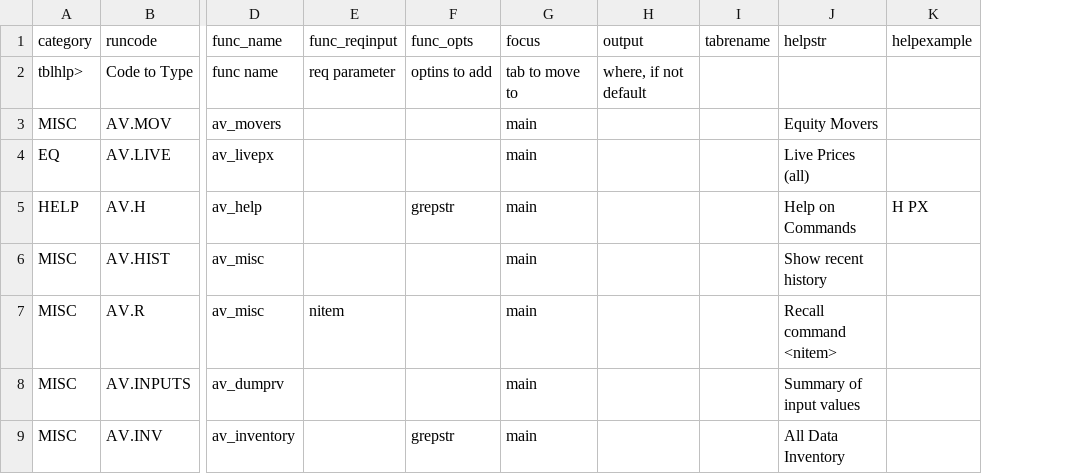
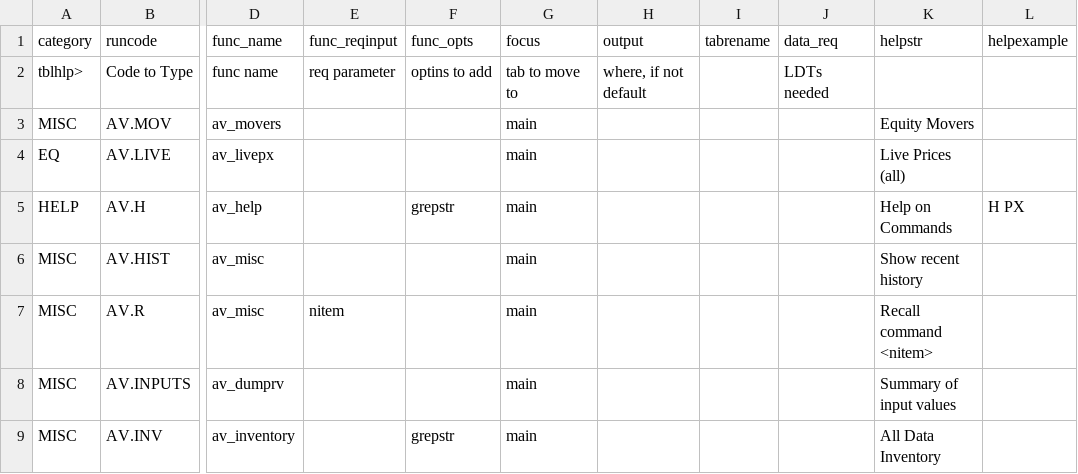
Before and after one commit to derekholmes0/alphavantagepf, a CSV file: inst/extdata/avsh_funcs.csv, drawn as a sheet; only a part is shown, gaps mark what is left out; the diff names each change by its address in the sheet, - before the commit and + after, or states it on an @@ line.

```diff
--- a/inst/extdata/avsh_funcs.csv
+++ b/inst/extdata/avsh_funcs.csv
+column J (data_req), row 2: LDTs needed
```
Also changed, not shown: inst/extdata/av_defaults.csv, 11 other files.
